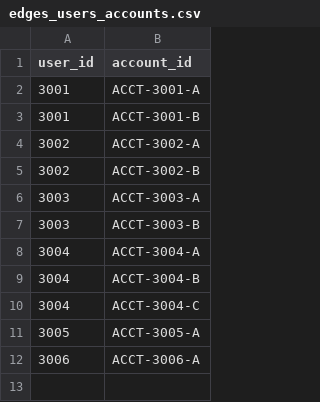
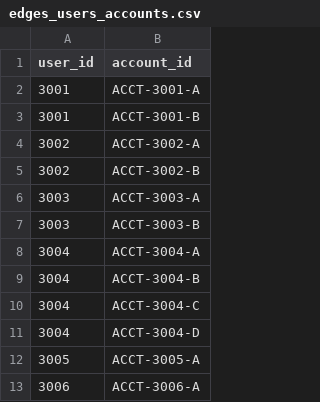
Before and after one commit to g2Ramiro/ITESO_BANK, a CSV file: data/dgraph/edges_users_accounts.csv, drawn as a sheet; the diff names each change by its address in the sheet, - before the commit and + after, or states it on an @@ line.

Commit message:
Update edges_users_accounts.csv

```diff
--- a/data/dgraph/edges_users_accounts.csv
+++ b/data/dgraph/edges_users_accounts.csv
+row 11: 3004 | ACCT-3004-D
```
